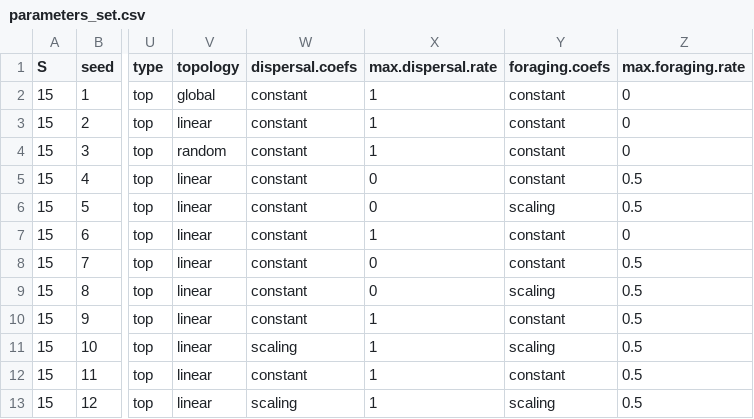
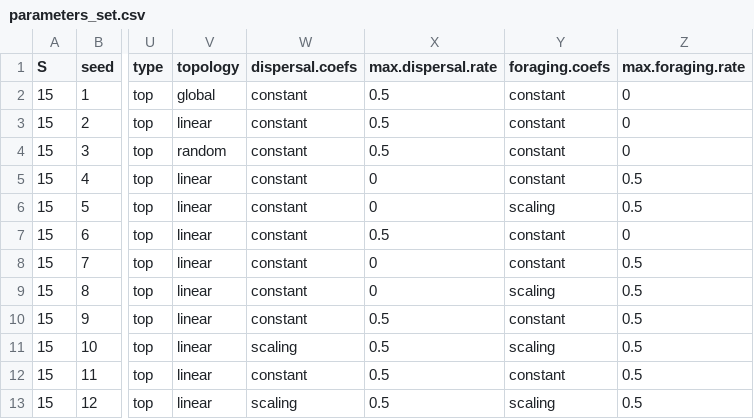
Before and after one commit to DavidGarciaCallejas/SME, a CSV file: data/parameters_set.csv, drawn as a sheet; only a part is shown, gaps mark what is left out; the diff names each change by its address in the sheet, - before the commit and + after, or states it on an @@ line.

```diff
--- a/data/parameters_set.csv
+++ b/data/parameters_set.csv
-X2:X4 (max.dispersal.rate): 1
+X2:X4 (max.dispersal.rate): 0.5
-X7 (max.dispersal.rate): 1
+X7 (max.dispersal.rate): 0.5
-X10:X13 (max.dispersal.rate): 1
+X10:X13 (max.dispersal.rate): 0.5
```
Also changed, not shown: 2 other files.
